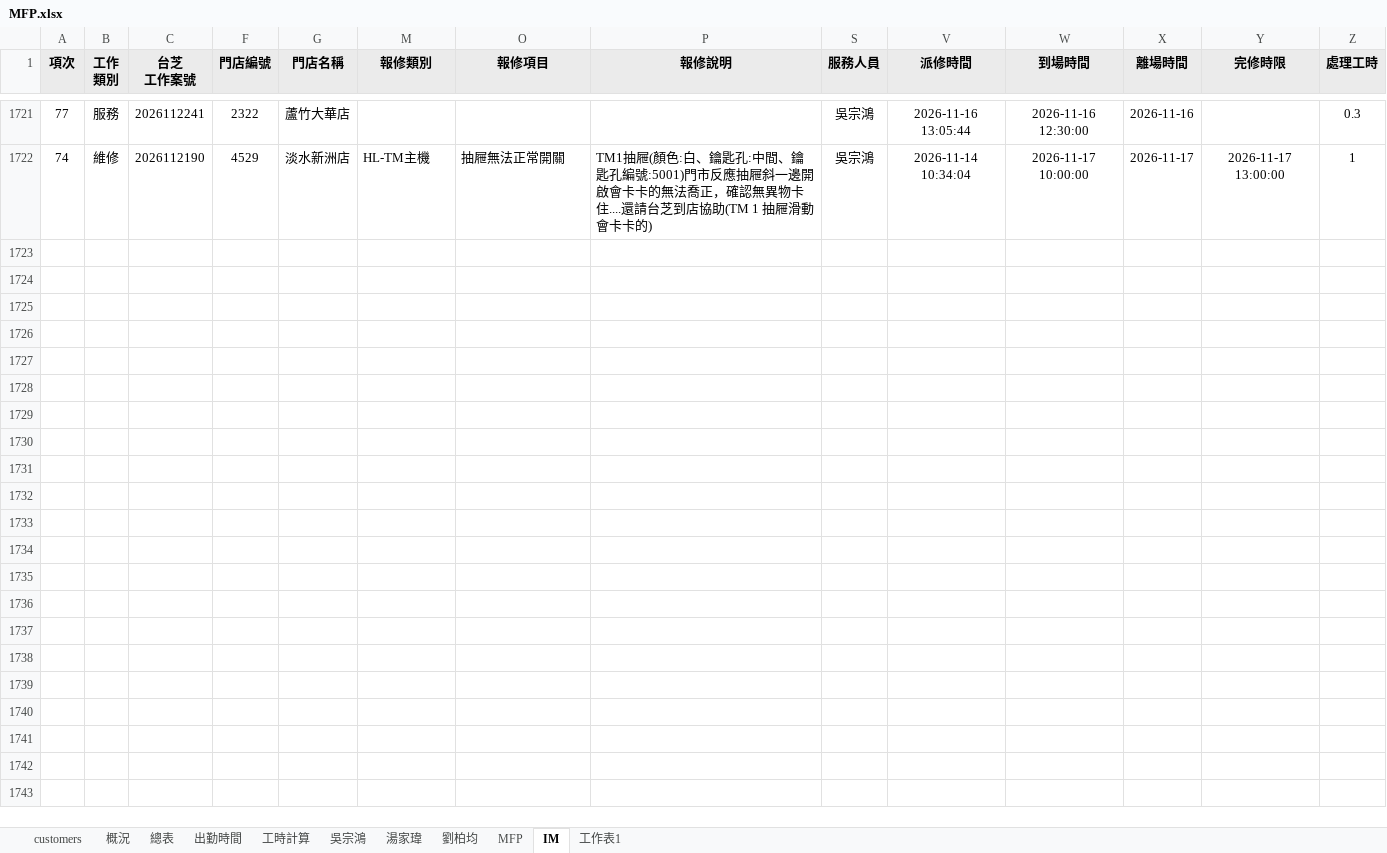
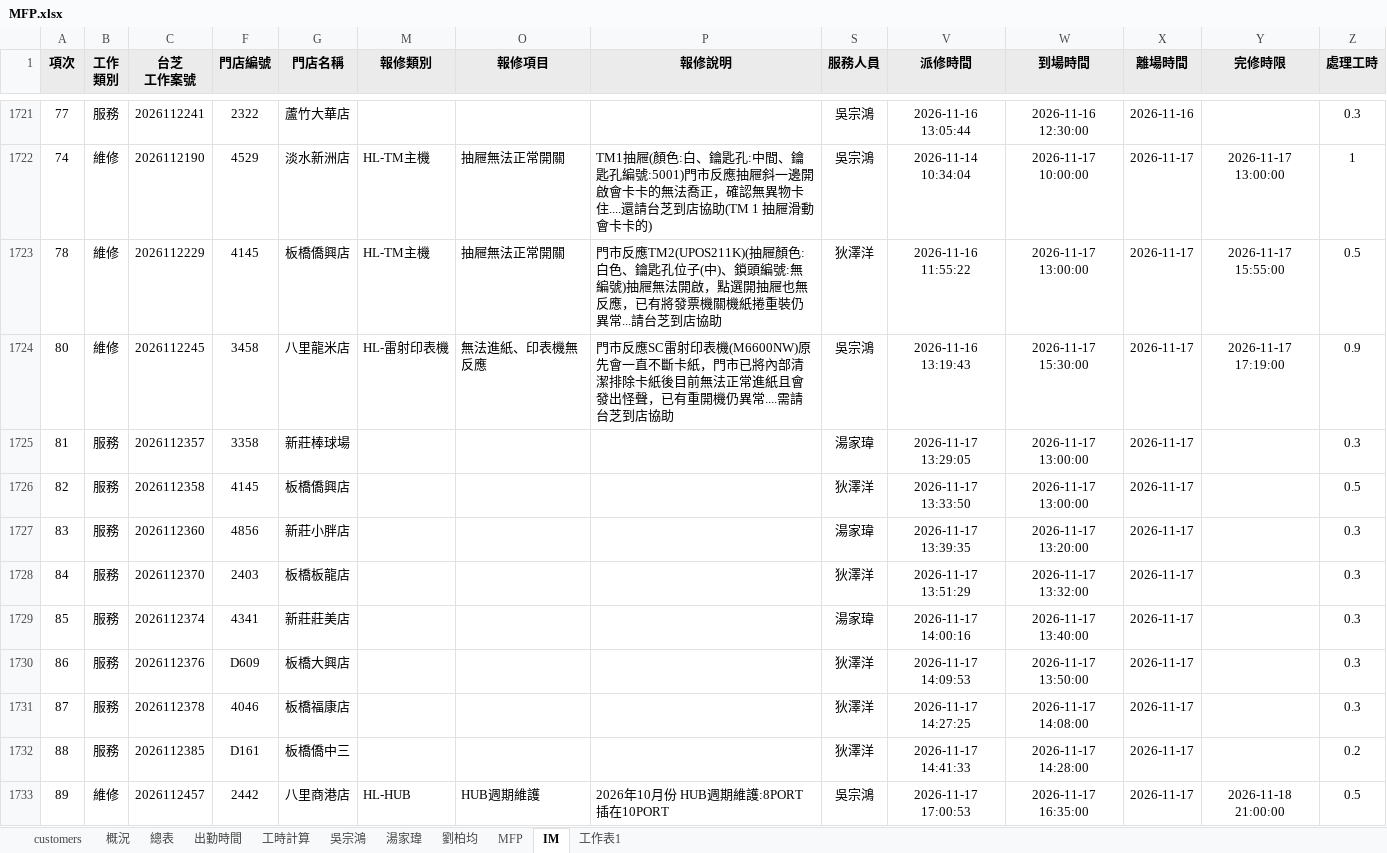
Before and after one commit to Yang-0419-di/FW_2, an Excel workbook: MFP/MFP.xlsx, sheet IM, drawn as a sheet; only a part is shown, gaps mark what is left out; values as stored, in another font and other column widths than the file's, no borders; conditional formats not drawn; rows hold the shown columns only; the diff names each change by its address in the sheet, - before the commit and + after, or states it on an @@ line.

```diff
--- a/MFP/MFP.xlsx (sheet IM)
+++ b/MFP/MFP.xlsx (sheet IM)
+row 1723: 78 | 維修 | 2026112229 | 4145 | 板橋僑興店 | HL-TM主機 | 抽屜無法正常開關 | 門市反應TM2(UPOS211K)(抽屜顏色:白色、鑰匙孔位子(中)、鎖頭編號:無編號)抽屜無法開啟，點選開抽屜也無反應，已有將發票機關機紙捲重裝仍異常...請台芝到店協助 | 狄澤洋 | 2026-11-16 11:55:22 | 2026-11-17 13:00:00 | 2026-11-17 | 2026-11-17 15:55:00 | 0.5
+row 1724: 80 | 維修 | 2026112245 | 3458 | 八里龍米店 | HL-雷射印表機 | 無法進紙、印表機無反應 | 門市反應SC雷射印表機(M6600NW)原先會一直不斷卡紙，門市已將內部清潔排除卡紙後目前無法正常進紙且會發出怪聲，已有重開機仍異常....需請台芝到店協助 | 吳宗鴻 | 2026-11-16 13:19:43 | 2026-11-17 15:30:00 | 2026-11-17 | 2026-11-17 17:19:00 | 0.9
+row 1725: 81 | 服務 | 2026112357 | 3358 | 新莊棒球場 |  |  |  | 湯家瑋 | 2026-11-17 13:29:05 | 2026-11-17 13:00:00 | 2026-11-17 |  | 0.3
+row 1726: 82 | 服務 | 2026112358 | 4145 | 板橋僑興店 |  |  |  | 狄澤洋 | 2026-11-17 13:33:50 | 2026-11-17 13:00:00 | 2026-11-17 |  | 0.5
+row 1727: 83 | 服務 | 2026112360 | 4856 | 新莊小胖店 |  |  |  | 湯家瑋 | 2026-11-17 13:39:35 | 2026-11-17 13:20:00 | 2026-11-17 |  | 0.3
+row 1728: 84 | 服務 | 2026112370 | 2403 | 板橋板龍店 |  |  |  | 狄澤洋 | 2026-11-17 13:51:29 | 2026-11-17 13:32:00 | 2026-11-17 |  | 0.3
+row 1729: 85 | 服務 | 2026112374 | 4341 | 新莊莊美店 |  |  |  | 湯家瑋 | 2026-11-17 14:00:16 | 2026-11-17 13:40:00 | 2026-11-17 |  | 0.3
+row 1730: 86 | 服務 | 2026112376 | D609 | 板橋大興店 |  |  |  | 狄澤洋 | 2026-11-17 14:09:53 | 2026-11-17 13:50:00 | 2026-11-17 |  | 0.3
+row 1731: 87 | 服務 | 2026112378 | 4046 | 板橋福康店 |  |  |  | 狄澤洋 | 2026-11-17 14:27:25 | 2026-11-17 14:08:00 | 2026-11-17 |  | 0.3
+row 1732: 88 | 服務 | 2026112385 | D161 | 板橋僑中三 |  |  |  | 狄澤洋 | 2026-11-17 14:41:33 | 2026-11-17 14:28:00 | 2026-11-17 |  | 0.2
+row 1733: 89 | 維修 | 2026112457 | 2442 | 八里商港店 | HL-HUB | HUB週期維護 | 2026年10月份 HUB週期維護:8PORT插在10PORT | 吳宗鴻 | 2026-11-17 17:00:53 | 2026-11-17 16:35:00 | 2026-11-17 | 2026-11-18 21:00:00 | 0.5
```
Also changed, not shown: sheet MFP, sheet 出勤時間, sheet 工時計算, hidden cells, charts or pictures, IM/202611_HL_Maintain_Report.xlsx, IM/202611_Service_Count_Report.xlsx, 5 other files.
